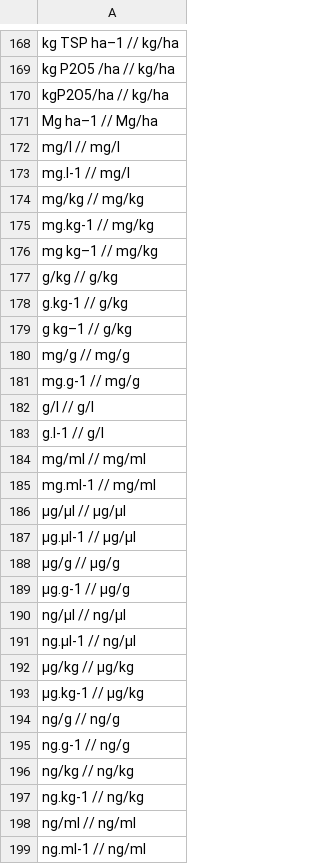
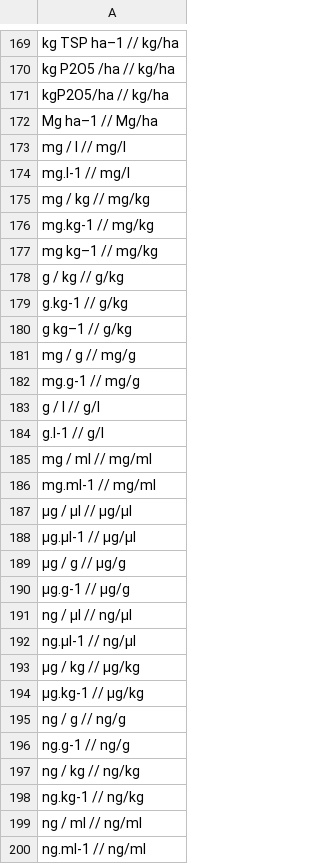
Before and after one commit to clulab/processors, a TSV file: main/src/main/resources/org/clulab/numeric/MEASUREMENT-UNIT.tsv, drawn as a sheet; only a part is shown, gaps mark what is left out; the diff covers the shown part only.

```diff
--- a/main/src/main/resources/org/clulab/numeric/MEASUREMENT-UNIT.tsv
+++ b/main/src/main/resources/org/clulab/numeric/MEASUREMENT-UNIT.tsv
@@ -171,29 +172,29 @@ kgP2O5/ha                  // kg/ha
 Mg ha–1                    // Mg/ha
-mg/l                       // mg/l
+mg / l                     // mg/l
 mg.l-1                     // mg/l
-mg/kg                      // mg/kg
+mg / kg                    // mg/kg
 mg.kg-1                    // mg/kg
 mg kg–1                    // mg/kg
-g/kg                       // g/kg
+g / kg                     // g/kg
 g.kg-1                     // g/kg
 g kg–1                     // g/kg
-mg/g                       // mg/g
+mg / g                     // mg/g
 mg.g-1                     // mg/g
-g/l                        // g/l
+g / l                      // g/l
 g.l-1                      // g/l
-mg/ml                      // mg/ml
+mg / ml                    // mg/ml
 mg.ml-1                    // mg/ml
-μg/μl                      // μg/μl
+μg / μl                    // μg/μl
 μg.μl-1                    // μg/μl
-μg/g                       // μg/g
+μg / g                     // μg/g
 μg.g-1                     // μg/g
-ng/μl                      // ng/μl
+ng / μl                    // ng/μl
 ng.μl-1                    // ng/μl
-μg/kg                      // μg/kg
+μg / kg                    // μg/kg
 μg.kg-1                    // μg/kg
-ng/g                       // ng/g
+ng / g                     // ng/g
 ng.g-1                     // ng/g
-ng/kg                      // ng/kg
+ng / kg                    // ng/kg
 ng.kg-1                    // ng/kg
-ng/ml                      // ng/ml
+ng / ml                    // ng/ml
 ng.ml-1                    // ng/ml
```
Also changed, not shown: 1 added row and 24 edited cells elsewhere in this file, 2 other files.
